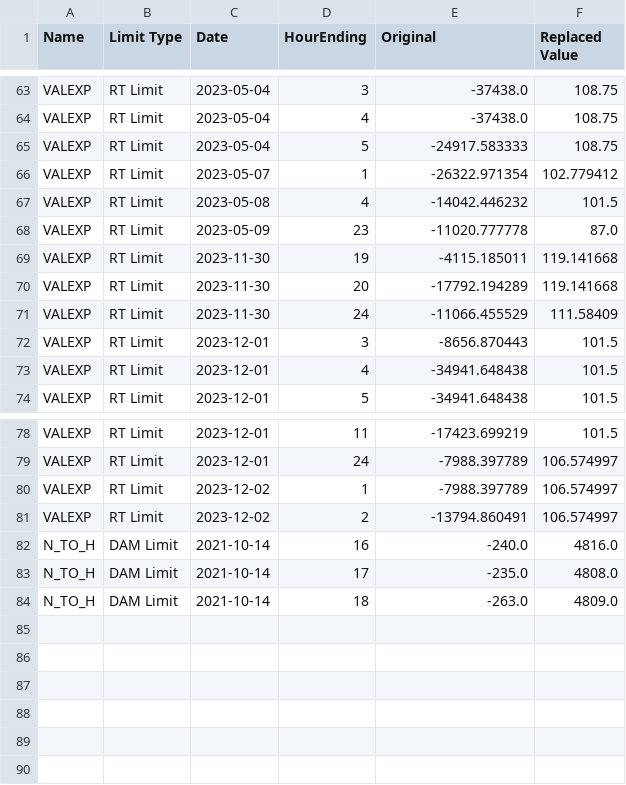
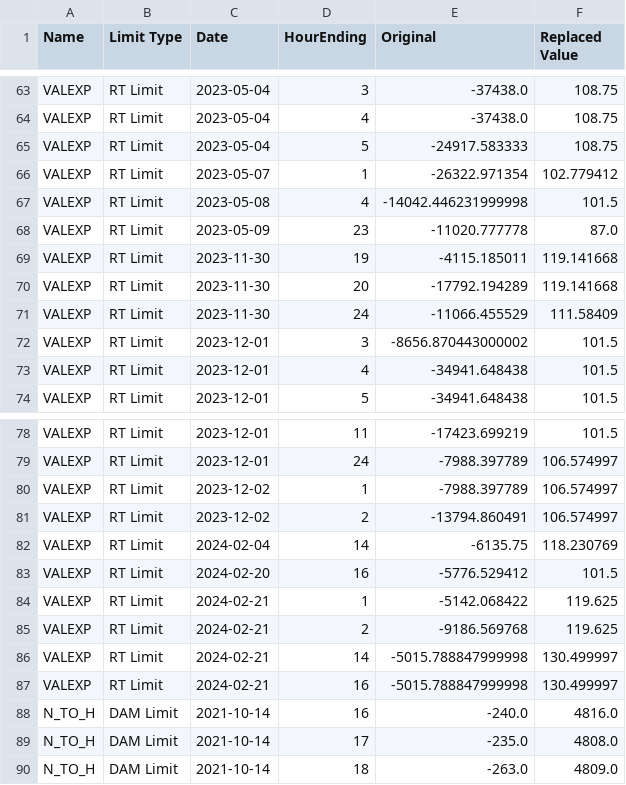
Before and after one commit to stephenxu10/Calpine-Internship-2023, a CSV file: data/GTC Aggregates/GTC_Error_Log.csv, drawn as a sheet; only a part is shown, gaps mark what is left out; the diff covers the shown part only.

```diff
--- a/data/GTC Aggregates/GTC_Error_Log.csv
+++ b/data/GTC Aggregates/GTC_Error_Log.csv
@@ -66,3 +66,3 @@ VALEXP,RT Limit,2023-05-04,5,-24917.583333,108.75
 VALEXP,RT Limit,2023-05-07,1,-26322.971354,102.779412
-VALEXP,RT Limit,2023-05-08,4,-14042.446232,101.5
+VALEXP,RT Limit,2023-05-08,4,-14042.446231999998,101.5
 VALEXP,RT Limit,2023-05-09,23,-11020.777778,87.0
@@ -71,3 +71,3 @@ VALEXP,RT Limit,2023-11-30,20,-17792.194289,119.141668
 VALEXP,RT Limit,2023-11-30,24,-11066.455529,111.58409
-VALEXP,RT Limit,2023-12-01,3,-8656.870443,101.5
+VALEXP,RT Limit,2023-12-01,3,-8656.870443000002,101.5
 VALEXP,RT Limit,2023-12-01,4,-34941.648438,101.5
@@ -81,2 +81,8 @@ VALEXP,RT Limit,2023-12-02,1,-7988.397789,106.574997
 VALEXP,RT Limit,2023-12-02,2,-13794.860491,106.574997
+VALEXP,RT Limit,2024-02-04,14,-6135.75,118.230769
+VALEXP,RT Limit,2024-02-20,16,-5776.529412,101.5
+VALEXP,RT Limit,2024-02-21,1,-5142.068422,119.625
+VALEXP,RT Limit,2024-02-21,2,-9186.569768,119.625
+VALEXP,RT Limit,2024-02-21,14,-5015.788847999998,130.499997
+VALEXP,RT Limit,2024-02-21,16,-5015.788847999998,130.499997
 N_TO_H,DAM Limit,2021-10-14,16,-240.0,4816.0
```
Also changed, not shown: 19 edited cells elsewhere in this file, data/Monthly Auction Summary Reports/bid_price_report.csv, 35 other files.
